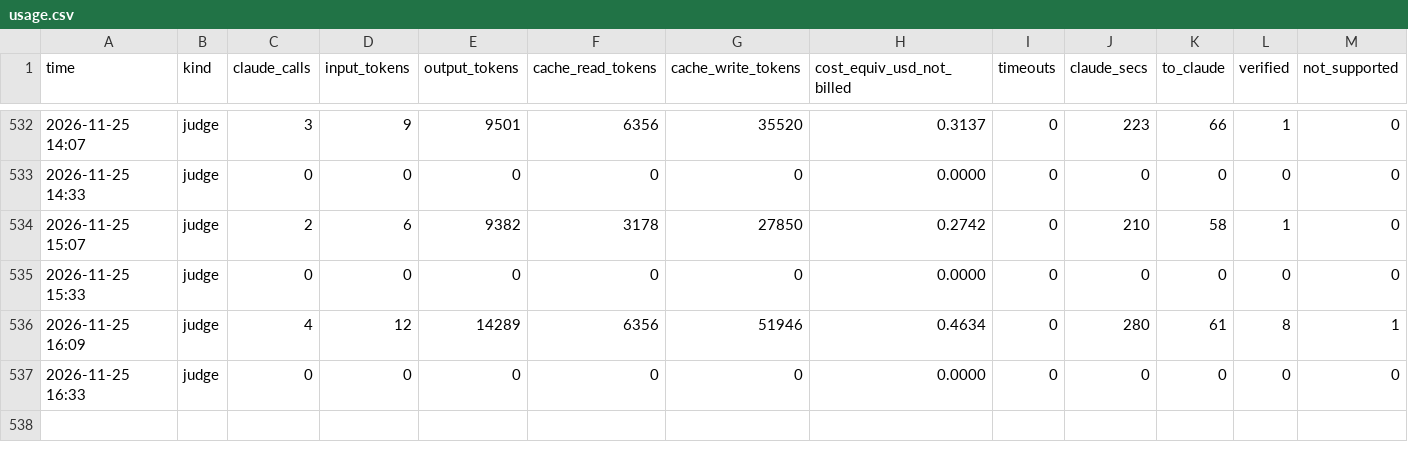
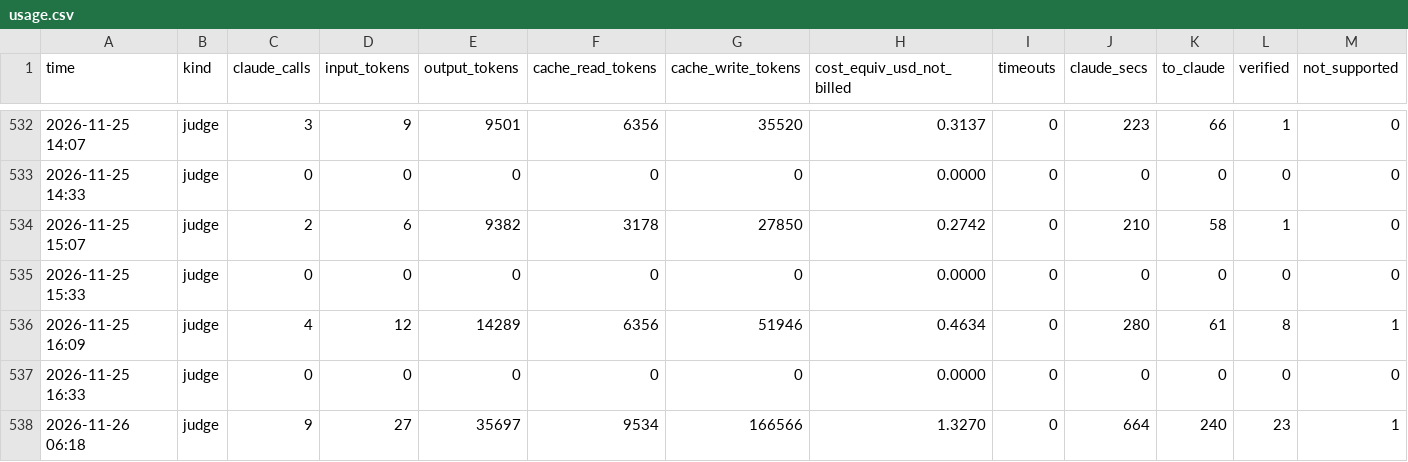
Before and after one commit to mishlyeden-stack/finpulse, a CSV file: state/judge/usage.csv, drawn as a sheet; only a part is shown, gaps mark what is left out; rows hold the shown columns only; the diff names each change by its address in the sheet, - before the commit and + after, or states it on an @@ line.

Commit message:
judge 2026-11-26 06:18

```diff
--- a/state/judge/usage.csv
+++ b/state/judge/usage.csv
+row 538: 2026-11-26 06:18 | judge | 9 | 27 | 35697 | 9534 | 166566 | 1.3270 | 0 | 664 | 240 | 23 | 1
```
Also changed, not shown: logs/process.csv, state/judge/metrics.csv, 12 other files.
